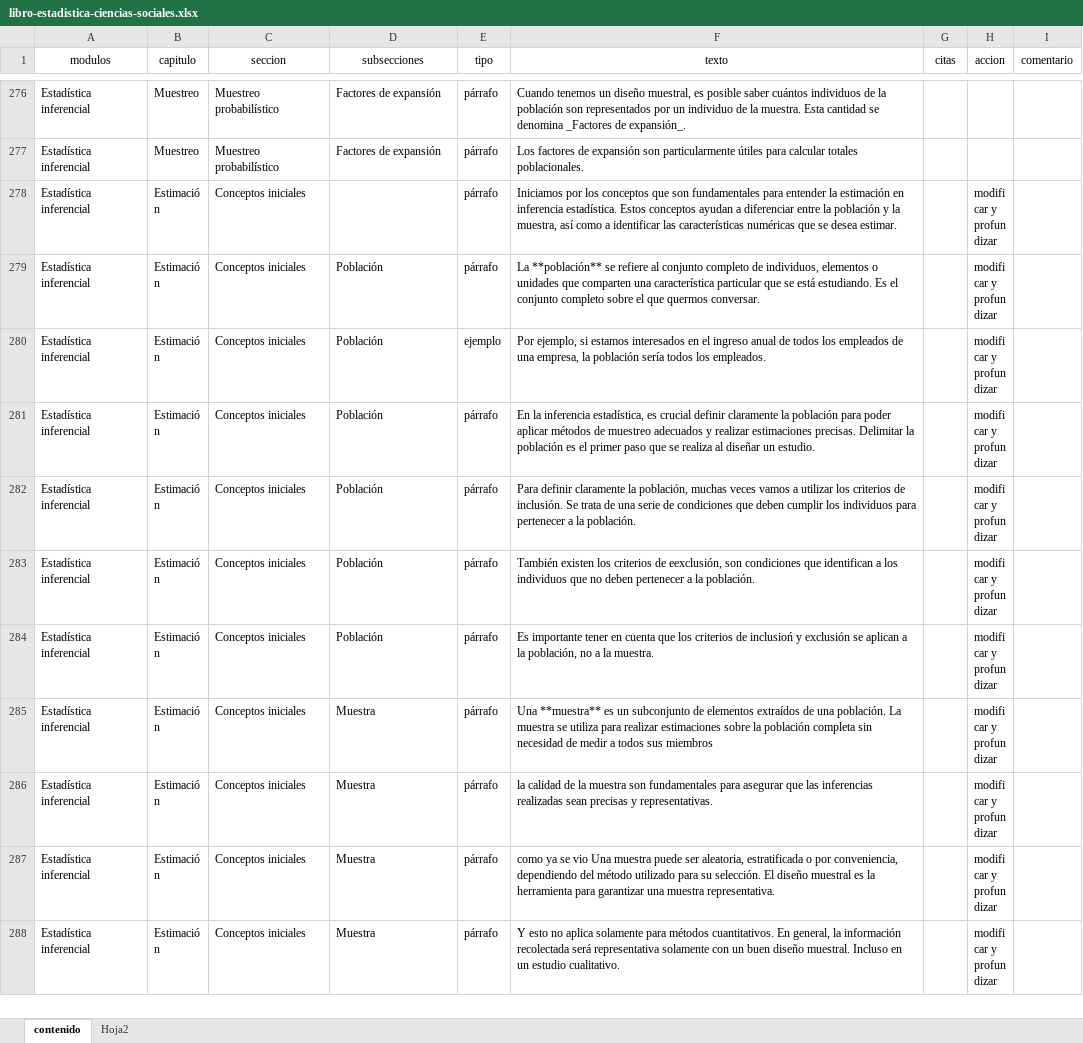
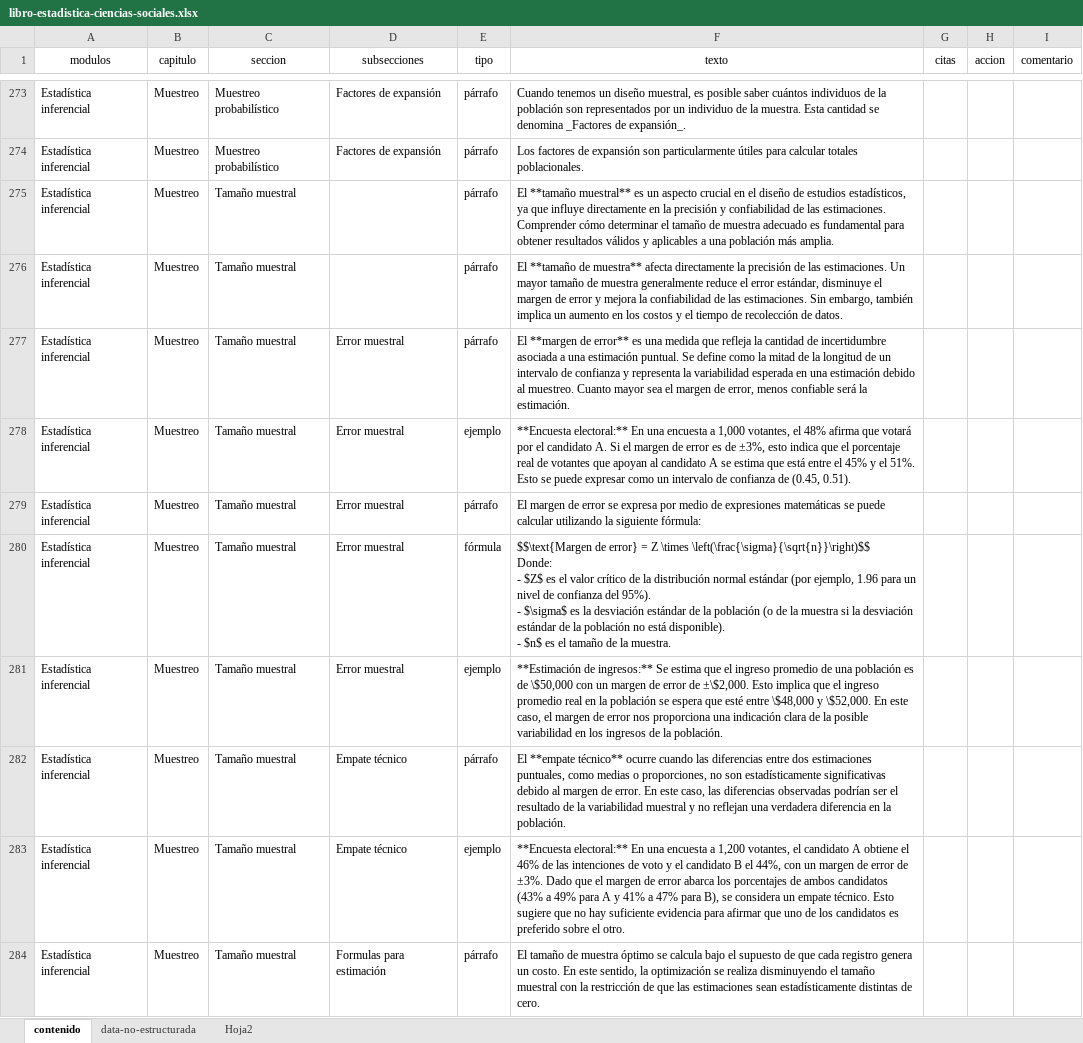
Before and after one commit to CruzJulian/estadistica-ciencias-sociales, an Excel workbook: libro-estadistica-ciencias-sociales.xlsx, sheet contenido, drawn as a sheet; only a part is shown, gaps mark what is left out; the shorter side is filled out with more unchanged rows; values as stored, in another font and other column widths than the file's, no borders; ↵ is a line break in a cell; the diff covers the shown part only; the diff names each change by its address in the sheet, - before the commit and + after, or states it on an @@ line.

Commit message:
Añadiendo párrafos poco a poco y generando un libro con un R

```diff
--- a/libro-estadistica-ciencias-sociales.xlsx (sheet contenido)
+++ b/libro-estadistica-ciencias-sociales.xlsx (sheet contenido)
+sheet tab: data-no-estructurada
+row 275: Estadística inferencial | Muestreo | Tamaño muestral |  | párrafo | El **tamaño muestral** es un aspecto crucial en el diseño de estudios estadísticos, ya que influye directamente en la precisión y confiabilidad de las estimaciones. Comprender cómo determinar el tamaño de muestra adecuado es fundamental para obtener resultados válidos y aplicables a una población más amplia.
+row 276: Estadística inferencial | Muestreo | Tamaño muestral |  | párrafo | El **tamaño de muestra** afecta directamente la precisión de las estimaciones. Un mayor tamaño de muestra generalmente reduce el error estándar, disminuye el margen de error y mejora la confiabilidad de las estimaciones. Sin embargo, también implica un aumento en los costos y el tiempo de recolección de datos.
+row 277: Estadística inferencial | Muestreo | Tamaño muestral | Error muestral | párrafo | El **margen de error** es una medida que refleja la cantidad de incertidumbre asociada a una estimación puntual. Se define como la mitad de la longitud de un intervalo de confianza y representa la variabilidad esperada en una estimación debido al muestreo. Cuanto mayor sea el margen de error, menos confiable será la estimación.
+row 278: Estadística inferencial | Muestreo | Tamaño muestral | Error muestral | ejemplo | **Encuesta electoral:** En una encuesta a 1,000 votantes, el 48% afirma que votará por el candidato A. Si el margen de error es de ±3%, esto indica que el porcentaje real de votantes que apoyan al candidato A se estima que está entre el 45% y el 51%. Esto se puede expresar como un intervalo de confianza de (0.45, 0.51).
+row 279: Estadística inferencial | Muestreo | Tamaño muestral | Error muestral | párrafo | El margen de error se expresa por medio de expresiones matemáticas se puede calcular utilizando la siguiente fórmula:
+row 280: Estadística inferencial | Muestreo | Tamaño muestral | Error muestral | fórmula | $$\text{Margen de error} = Z \times \left(\frac{\sigma}{\sqrt{n}}\right)$$ ↵ Donde: ↵ - $Z$ es el valor crítico de la distribución normal estándar (por ejemplo, 1.96 para un nivel de confianza del 95%). ↵ - $\sigma$ es la desviación estándar de la población (o de la muestra si la desviación estándar de la población no está disponible). ↵ - $n$ es el tamaño de la muestra.
+row 281: Estadística inferencial | Muestreo | Tamaño muestral | Error muestral | ejemplo | **Estimación de ingresos:** Se estima que el ingreso promedio de una población es de \$50,000 con un margen de error de ±\$2,000. Esto implica que el ingreso promedio real en la población se espera que esté entre \$48,000 y \$52,000. En este caso, el margen de error nos proporciona una indicación clara de la posible variabilidad en los ingresos de la población.
+row 282: Estadística inferencial | Muestreo | Tamaño muestral | Empate técnico | párrafo | El **empate técnico** ocurre cuando las diferencias entre dos estimaciones puntuales, como medias o proporciones, no son estadísticamente significativas debido al margen de error. En este caso, las diferencias observadas podrían ser el resultado de la variabilidad muestral y no reflejan una verdadera diferencia en la población.
+row 283: Estadística inferencial | Muestreo | Tamaño muestral | Empate técnico | ejemplo | **Encuesta electoral:** En una encuesta a 1,200 votantes, el candidato A obtiene el 46% de las intenciones de voto y el candidato B el 44%, con un margen de error de ±3%. Dado que el margen de error abarca los porcentajes de ambos candidatos (43% a 49% para A y 41% a 47% para B), se considera un empate técnico. Esto sugiere que no hay suficiente evidencia para afirmar que uno de los candidatos es preferido sobre el otro.
+row 284: Estadística inferencial | Muestreo | Tamaño muestral | Formulas para estimación | párrafo | El tamaño de muestra óptimo se calcula bajo el supuesto de que cada registro genera un costo. En este sentido, la optimización se realiza disminuyendo el tamaño muestral con la restricción de que las estimaciones sean estadísticamente distintas de cero.
```
Also changed, not shown: 18 added rows, 13 removed rows and 19 edited cells elsewhere in this sheet, 1 other file.
